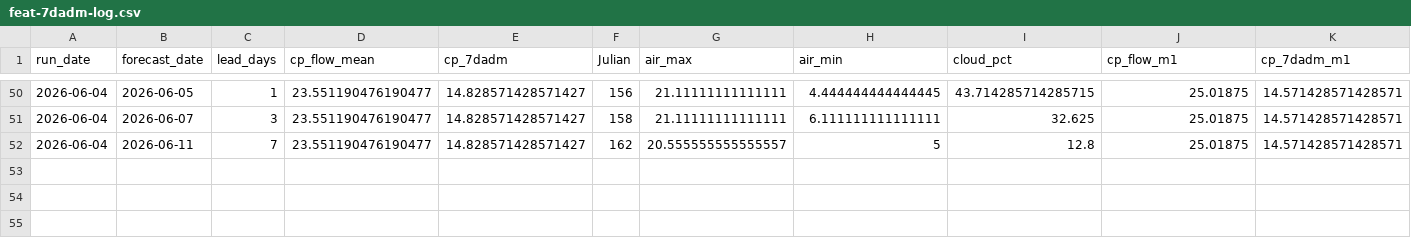
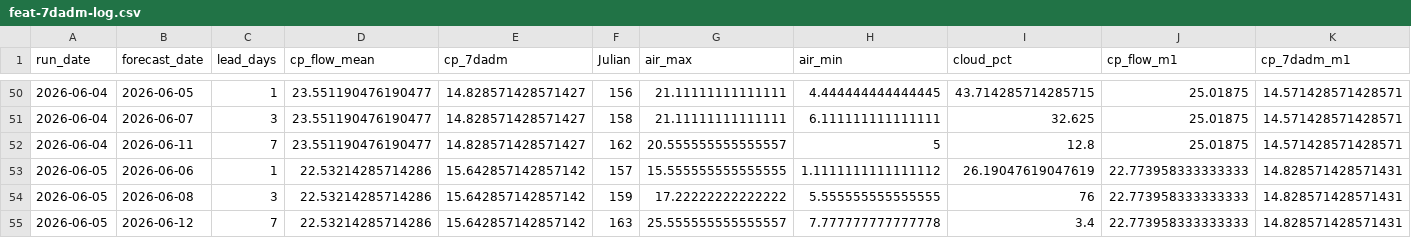
Before and after one commit to FlowWest/whychusModel, a CSV file: output/feat-7dadm-log.csv, drawn as a sheet; only a part is shown, gaps mark what is left out; rows hold the shown columns only; the diff names each change by its address in the sheet, - before the commit and + after, or states it on an @@ line.

```diff
--- a/output/feat-7dadm-log.csv
+++ b/output/feat-7dadm-log.csv
+row 53: 2026-06-05 | 2026-06-06 | 1 | 22.53214285714286 | 15.642857142857142 | 157 | 15.555555555555555 | 1.1111111111111112 | 26.19047619047619 | 22.773958333333333 | 14.828571428571431
+row 54: 2026-06-05 | 2026-06-08 | 3 | 22.53214285714286 | 15.642857142857142 | 159 | 17.22222222222222 | 5.555555555555555 | 76 | 22.773958333333333 | 14.828571428571431
+row 55: 2026-06-05 | 2026-06-12 | 7 | 22.53214285714286 | 15.642857142857142 | 163 | 25.555555555555557 | 7.777777777777778 | 3.4 | 22.773958333333333 | 14.828571428571431
```
Also changed, not shown: output/feat-tmax-log.csv, output/instream-forecast-log.csv, 1 other file.
